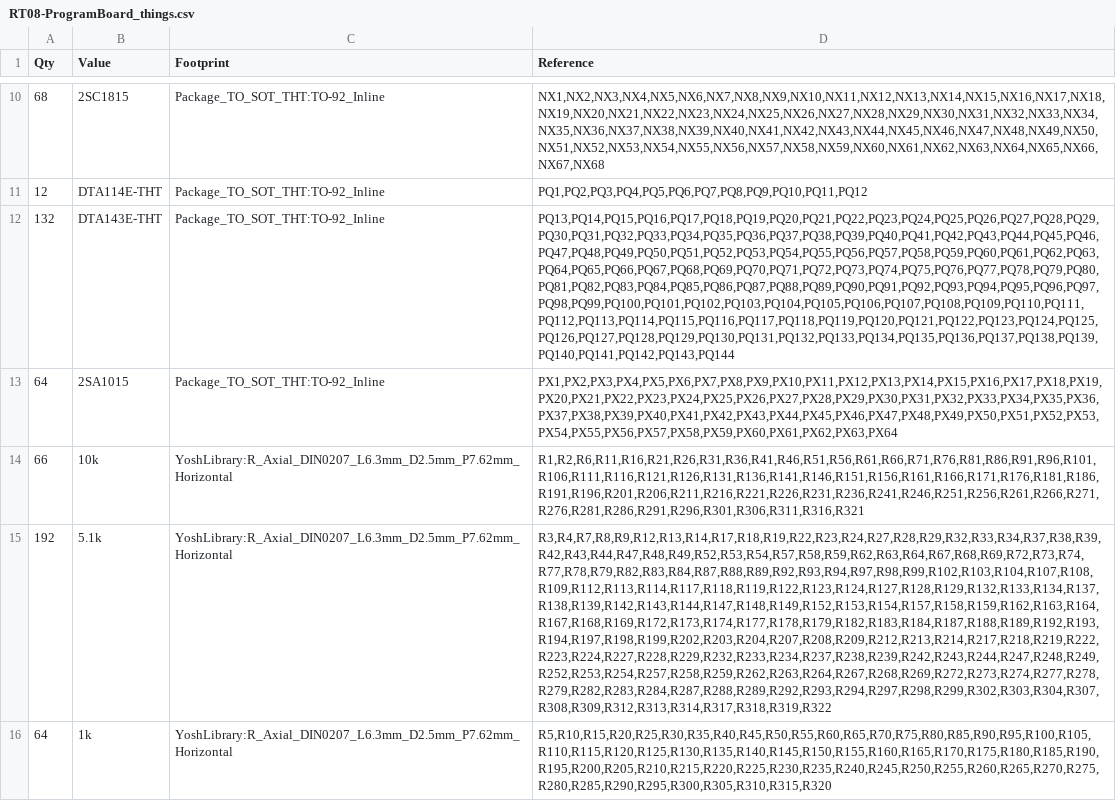
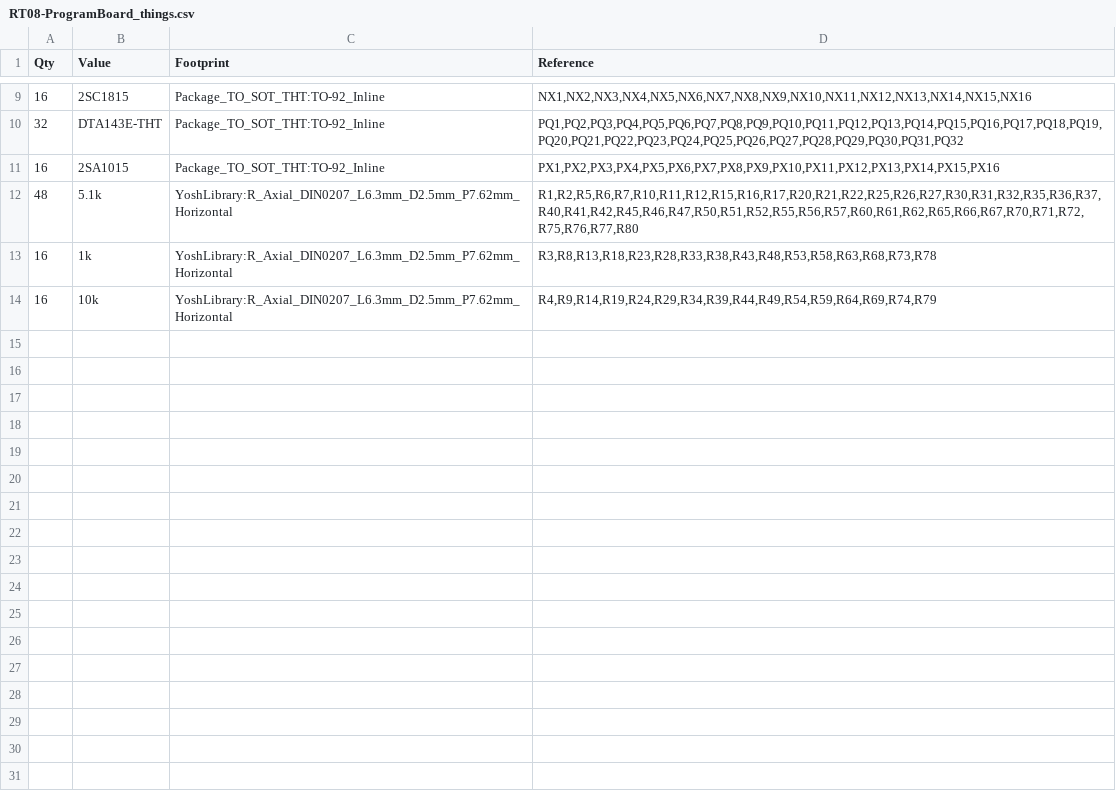
Before and after one commit to 7654jp/RT08-ProgramBoard, a CSV file: RT08-ProgramBoard_things.csv, drawn as a sheet; only a part is shown, gaps mark what is left out; removed rows and columns are numbered as before the commit, all else as after; the diff covers the shown part only; the diff names each change by its address in the sheet, - before the commit and + after, or states it on an @@ line.

Commit message:
Changed size, 1 inst per board. Updating everything

```diff
--- a/RT08-ProgramBoard_things.csv
+++ b/RT08-ProgramBoard_things.csv
-A9 (Qty): 68
+A9 (Qty): 16
-D9 (Reference): NX1,NX2,NX3,NX4,NX5,NX6,NX7,NX8,NX9,NX10,NX11,NX12,NX13,NX14,NX15,NX16,NX17,NX18,NX19,NX20,NX21,NX22,NX23,NX24,NX25,NX26,NX27,NX28,NX29,NX30,NX31,NX32,NX33,NX34,NX35,NX36,NX37,NX38,NX39,NX40,NX41,NX42,NX43,NX44,NX45,NX46,NX47,NX48,NX49,NX50,NX51,NX52,NX53,NX54,NX55,NX56,NX57,NX58,NX59,NX60,NX61,NX62,NX63,NX64,NX65,NX66,NX67,NX68
+D9 (Reference): NX1,NX2,NX3,NX4,NX5,NX6,NX7,NX8,NX9,NX10,NX11,NX12,NX13,NX14,NX15,NX16
-row 11: 12 | DTA114E-THT | Package_TO_SOT_THT:TO-92_Inline | PQ1,PQ2,PQ3,PQ4,PQ5,PQ6,PQ7,PQ8,PQ9,PQ10,PQ11,PQ12
-A10 (Qty): 132
+A10 (Qty): 32
-D10 (Reference): PQ13,PQ14,PQ15,PQ16,PQ17,PQ18,PQ19,PQ20,PQ21,PQ22,PQ23,PQ24,PQ25,PQ26,PQ27,PQ28,PQ29,PQ30,PQ31,PQ32,PQ33,PQ34,PQ35,PQ36,PQ37,PQ38,PQ39,PQ40,PQ41,PQ42,PQ43,PQ44,PQ45,PQ46,PQ47,PQ48,PQ49,PQ50,PQ51,PQ52,PQ53,PQ54,PQ55,PQ56,PQ57,PQ58,PQ59,PQ60,PQ61,PQ62,PQ63,PQ64,PQ65,PQ66,PQ67,PQ68,PQ69,PQ70,PQ71,PQ72,PQ73,PQ74,PQ75,PQ76,PQ77,PQ78,PQ79,PQ80,PQ81,PQ82,PQ83,PQ84,PQ85,PQ86,PQ87,PQ88,PQ89,PQ90,PQ91,PQ92,PQ93,PQ94,PQ95,PQ96,PQ97,PQ98,PQ99,PQ100,PQ101,PQ102,PQ103,PQ104,PQ105,PQ106,PQ107,PQ108,PQ109,PQ110,PQ111,PQ112,PQ113,PQ114,PQ115,PQ116,PQ117,PQ118,PQ119,PQ120,PQ121,PQ122,PQ123,PQ124,PQ125,PQ126,PQ127,PQ128,PQ129,PQ130,PQ131,PQ132,PQ133,PQ134,PQ135,PQ136,PQ137,PQ138,PQ139,PQ140,PQ141,PQ142,PQ143,PQ144
+D10 (Reference): PQ1,PQ2,PQ3,PQ4,PQ5,PQ6,PQ7,PQ8,PQ9,PQ10,PQ11,PQ12,PQ13,PQ14,PQ15,PQ16,PQ17,PQ18,PQ19,PQ20,PQ21,PQ22,PQ23,PQ24,PQ25,PQ26,PQ27,PQ28,PQ29,PQ30,PQ31,PQ32
-A11 (Qty): 64
+A11 (Qty): 16
-D11 (Reference): PX1,PX2,PX3,PX4,PX5,PX6,PX7,PX8,PX9,PX10,PX11,PX12,PX13,PX14,PX15,PX16,PX17,PX18,PX19,PX20,PX21,PX22,PX23,PX24,PX25,PX26,PX27,PX28,PX29,PX30,PX31,PX32,PX33,PX34,PX35,PX36,PX37,PX38,PX39,PX40,PX41,PX42,PX43,PX44,PX45,PX46,PX47,PX48,PX49,PX50,PX51,PX52,PX53,PX54,PX55,PX56,PX57,PX58,PX59,PX60,PX61,PX62,PX63,PX64
+D11 (Reference): PX1,PX2,PX3,PX4,PX5,PX6,PX7,PX8,PX9,PX10,PX11,PX12,PX13,PX14,PX15,PX16
-row 14: 66 | 10k | YoshLibrary:R_Axial_DIN0207_L6.3mm_D2.5mm_P7.62mm_Horizontal | R1,R2,R6,R11,R16,R21,R26,R31,R36,R41,R46,R51,R56,R61,R66,R71,R76,R81,R86,R91,R96,R101,R106,R111,R116,R121,R126,R131,R136,R141,R146,R151,R156,R161,R166,R171,R176,R181,R186,R191,R196,R201,R206,R211,R216,R221,R226,R231,R236,R241,R246,R251,R256,R261,R266,R271,R276,R281,R286,R291,R296,R301,R306,R311,R316,R321
-A12 (Qty): 192
+A12 (Qty): 48
-D12 (Reference): R3,R4,R7,R8,R9,R12,R13,R14,R17,R18,R19,R22,R23,R24,R27,R28,R29,R32,R33,R34,R37,R38,R39,R42,R43,R44,R47,R48,R49,R52,R53,R54,R57,R58,R59,R62,R63,R64,R67,R68,R69,R72,R73,R74,R77,R78,R79,R82,R83,R84,R87,R88,R89,R92,R93,R94,R97,R98,R99,R102,R103,R104,R107,R108,R109,R112,R113,R114,R117,R118,R119,R122,R123,R124,R127,R128,R129,R132,R133,R134,R137,R138,R139,R142,R143,R144,R147,R148,R149,R152,R153,R154,R157,R158,R159,R162,R163,R164,R167,R168,R169,R172,R173,R174,R177,R178,R179,R182,R183,R184,R187,R188,R189,R192,R193,R194,R197,R198,R199,R202,R203,R204,R207,R208,R209,R212,R213,R214,R217,R218,R219,R222,R223,R224,R227,R228,R229,R232,R233,R234,R237,R238,R239,R242,R243,R244,R247,R248,R249,R252,R253,R254,R257,R258,R259,R262,R263,R264,R267,R268,R269,R272,R273,R274,R277,R278,R279,R282,R283,R284,R287,R288,R289,R292,R293,R294,R297,R298,R299,R302,R303,R304,R307,R308,R309,R312,R313,R314,R317,R318,R319,R322
+D12 (Reference): R1,R2,R5,R6,R7,R10,R11,R12,R15,R16,R17,R20,R21,R22,R25,R26,R27,R30,R31,R32,R35,R36,R37,R40,R41,R42,R45,R46,R47,R50,R51,R52,R55,R56,R57,R60,R61,R62,R65,R66,R67,R70,R71,R72,R75,R76,R77,R80
-A13 (Qty): 64
+A13 (Qty): 16
-D13 (Reference): R5,R10,R15,R20,R25,R30,R35,R40,R45,R50,R55,R60,R65,R70,R75,R80,R85,R90,R95,R100,R105,R110,R115,R120,R125,R130,R135,R140,R145,R150,R155,R160,R165,R170,R175,R180,R185,R190,R195,R200,R205,R210,R215,R220,R225,R230,R235,R240,R245,R250,R255,R260,R265,R270,R275,R280,R285,R290,R295,R300,R305,R310,R315,R320
+D13 (Reference): R3,R8,R13,R18,R23,R28,R33,R38,R43,R48,R53,R58,R63,R68,R73,R78
+row 14: 16 | 10k | YoshLibrary:R_Axial_DIN0207_L6.3mm_D2.5mm_P7.62mm_Horizontal | R4,R9,R14,R19,R24,R29,R34,R39,R44,R49,R54,R59,R64,R69,R74,R79
```
Also changed, not shown: 1 removed row and 12 edited cells elsewhere in this file, 7 other files.
